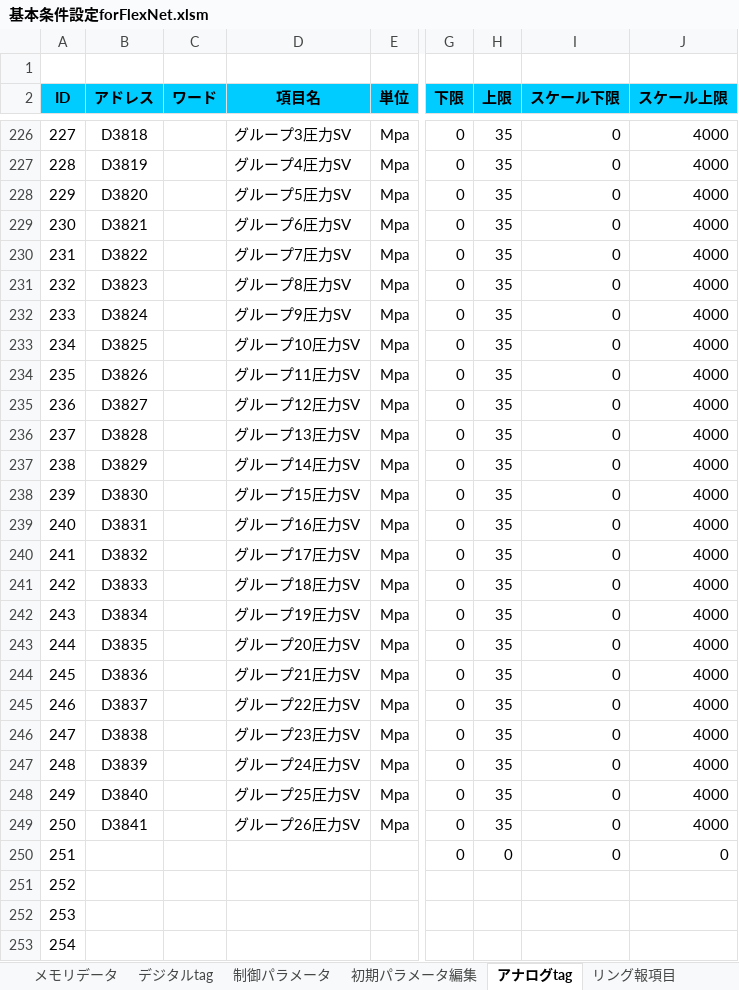
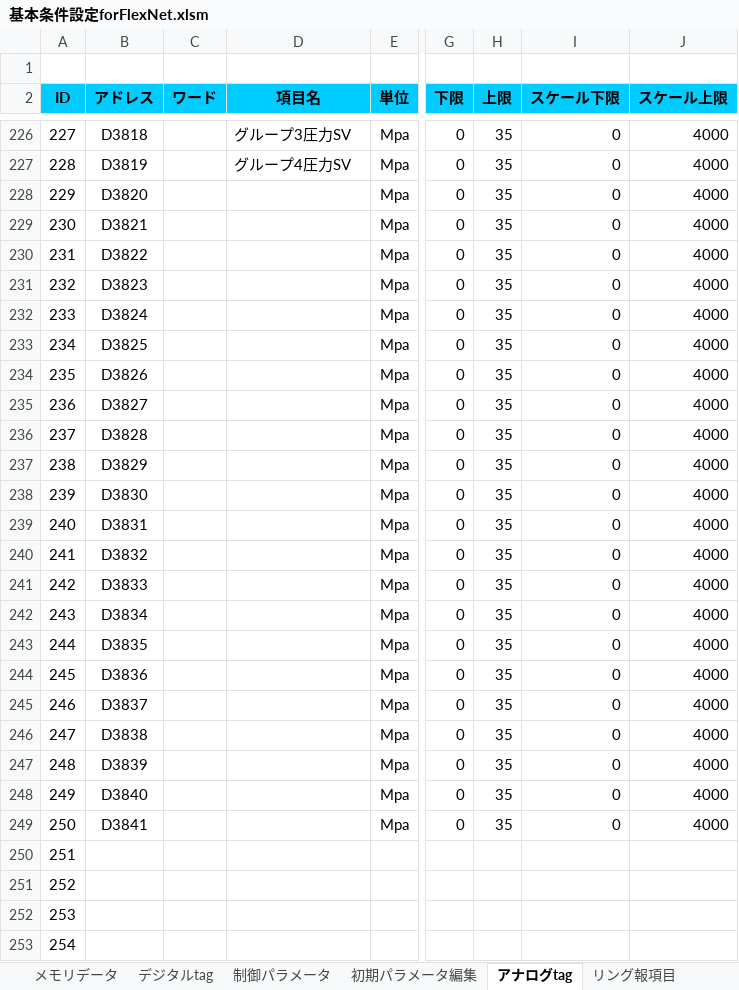
Before and after one commit to isaokondo/FLEX.NET, an Excel workbook: FLEX.NET/基本条件設定forFlexNet.xlsm, sheet アナログtag, drawn as a sheet; only a part is shown, gaps mark what is left out; values as stored, in another font and other column widths than the file's, no borders; charts and pictures and conditional formats not drawn; the diff covers the shown part only; the diff names each change by its address in the sheet, - before the commit and + after, or states it on an @@ line.

```diff
--- a/FLEX.NET/基本条件設定forFlexNet.xlsm (sheet アナログtag)
+++ b/FLEX.NET/基本条件設定forFlexNet.xlsm (sheet アナログtag)
-D228 (項目名): グループ5圧力SV
+D228 (項目名): (empty)
-D229 (項目名): グループ6圧力SV
+D229 (項目名): (empty)
-D230 (項目名): グループ7圧力SV
+D230 (項目名): (empty)
-D231 (項目名): グループ8圧力SV
+D231 (項目名): (empty)
-D232 (項目名): グループ9圧力SV
+D232 (項目名): (empty)
-D233 (項目名): グループ10圧力SV
+D233 (項目名): (empty)
-D234 (項目名): グループ11圧力SV
+D234 (項目名): (empty)
-D235 (項目名): グループ12圧力SV
+D235 (項目名): (empty)
-D236 (項目名): グループ13圧力SV
+D236 (項目名): (empty)
-D237 (項目名): グループ14圧力SV
+D237 (項目名): (empty)
-D238 (項目名): グループ15圧力SV
+D238 (項目名): (empty)
-D239 (項目名): グループ16圧力SV
+D239 (項目名): (empty)
-D240 (項目名): グループ17圧力SV
+D240 (項目名): (empty)
-D241 (項目名): グループ18圧力SV
+D241 (項目名): (empty)
-D242 (項目名): グループ19圧力SV
+D242 (項目名): (empty)
-D243 (項目名): グループ20圧力SV
+D243 (項目名): (empty)
-D244 (項目名): グループ21圧力SV
+D244 (項目名): (empty)
-D245 (項目名): グループ22圧力SV
+D245 (項目名): (empty)
-D246 (項目名): グループ23圧力SV
+D246 (項目名): (empty)
-D247 (項目名): グループ24圧力SV
+D247 (項目名): (empty)
-D248 (項目名): グループ25圧力SV
+D248 (項目名): (empty)
-D249 (項目名): グループ26圧力SV
+D249 (項目名): (empty)
-G250 (下限): 0
+G250 (下限): (empty)
-H250 (上限): 0
+H250 (上限): (empty)
-I250 (スケール下限): 0
+I250 (スケール下限): (empty)
-J250 (スケール上限): 0
+J250 (スケール上限): (empty)
```
Also changed, not shown: 140 edited cells elsewhere in this sheet, sheet 制御パラメータ, sheet シュミレーション, sheet 初期パラメータ編集, charts or pictures, 19 other files.
